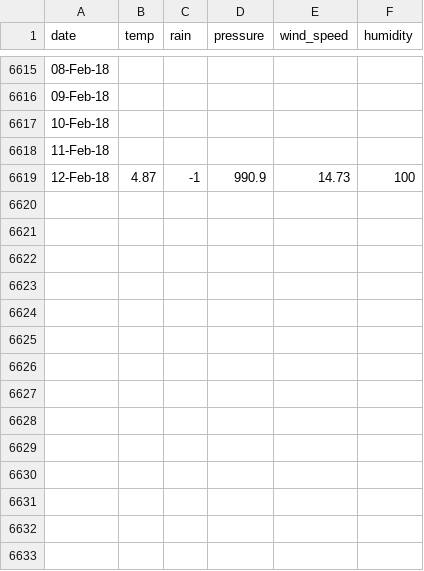
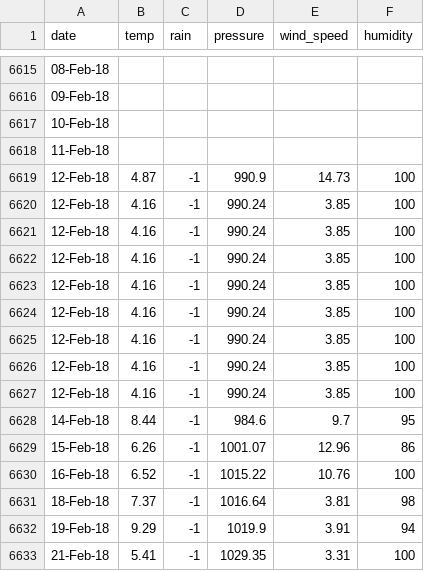
Before and after one commit to oconnel6/fyp-code, a CSV file: merger/donegal.csv, drawn as a sheet; only a part is shown, gaps mark what is left out; the diff names each change by its address in the sheet, - before the commit and + after, or states it on an @@ line.

```diff
--- a/merger/donegal.csv
+++ b/merger/donegal.csv
+row 6620: 12-Feb-18 | 4.16 | -1 | 990.24 | 3.85 | 100
+row 6621: 12-Feb-18 | 4.16 | -1 | 990.24 | 3.85 | 100
+row 6622: 12-Feb-18 | 4.16 | -1 | 990.24 | 3.85 | 100
+row 6623: 12-Feb-18 | 4.16 | -1 | 990.24 | 3.85 | 100
+row 6624: 12-Feb-18 | 4.16 | -1 | 990.24 | 3.85 | 100
+row 6625: 12-Feb-18 | 4.16 | -1 | 990.24 | 3.85 | 100
+row 6626: 12-Feb-18 | 4.16 | -1 | 990.24 | 3.85 | 100
+row 6627: 12-Feb-18 | 4.16 | -1 | 990.24 | 3.85 | 100
+row 6628: 14-Feb-18 | 8.44 | -1 | 984.6 | 9.7 | 95
+row 6629: 15-Feb-18 | 6.26 | -1 | 1001.07 | 12.96 | 86
+row 6630: 16-Feb-18 | 6.52 | -1 | 1015.22 | 10.76 | 100
+row 6631: 18-Feb-18 | 7.37 | -1 | 1016.64 | 3.81 | 98
+row 6632: 19-Feb-18 | 9.29 | -1 | 1019.9 | 3.91 | 94
+row 6633: 21-Feb-18 | 5.41 | -1 | 1029.35 | 3.31 | 100
```
Also changed, not shown: merger/carlow.csv, merger/cavan.csv, 7 other files.
